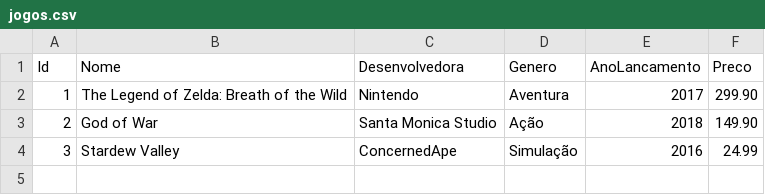
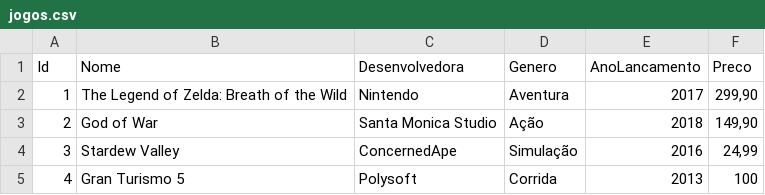
Before and after one commit to julianoluz10/DadosComCSV, a CSV file: dados/jogos.csv, drawn as a sheet.

```diff
--- a/dados/jogos.csv
+++ b/dados/jogos.csv
@@ -1,4 +1,5 @@
 Id;Nome;Desenvolvedora;Genero;AnoLancamento;Preco
-1;The Legend of Zelda: Breath of the Wild;Nintendo;Aventura;2017;299.90
-2;God of War;Santa Monica Studio;Ação;2018;149.90
-3;Stardew Valley;ConcernedApe;Simulação;2016;24.99
+1;The Legend of Zelda: Breath of the Wild;Nintendo;Aventura;2017;299,90
+2;God of War;Santa Monica Studio;Ação;2018;149,90
+3;Stardew Valley;ConcernedApe;Simulação;2016;24,99
+4;Gran Turismo 5;Polysoft;Corrida;2013;100
```
Also changed, not shown: 3 other files.
